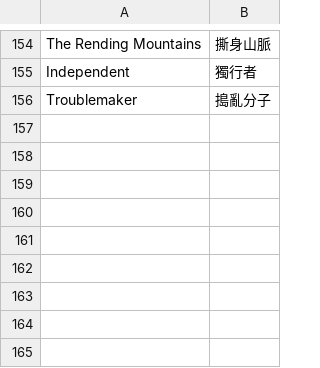
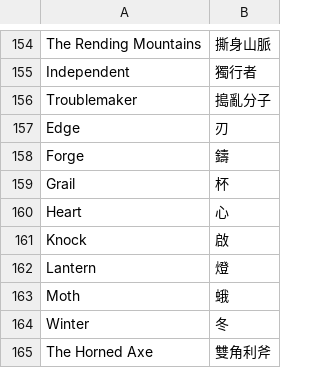
Before and after one commit to dbfoxtw/mods-cultist-simulator, a CSV file: localization-tool/proper_nouns.csv, drawn as a sheet; only a part is shown, gaps mark what is left out; the diff names each change by its address in the sheet, - before the commit and + after, or states it on an @@ line.

```diff
--- a/localization-tool/proper_nouns.csv
+++ b/localization-tool/proper_nouns.csv
+row 157: Edge | 刃
+row 158: Forge | 鑄
+row 159: Grail | 杯
+row 160: Heart | 心
+row 161: Knock | 啟
+row 162: Lantern | 燈
+row 163: Moth | 蛾
+row 164: Winter | 冬
+row 165: The Horned Axe | 雙角利斧
```
Also changed, not shown: 9 other files.
